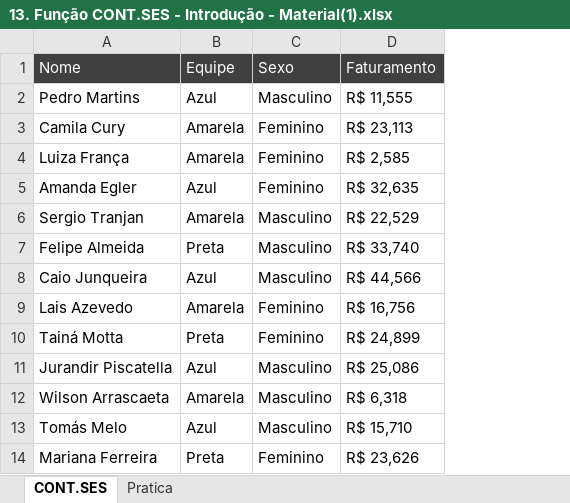
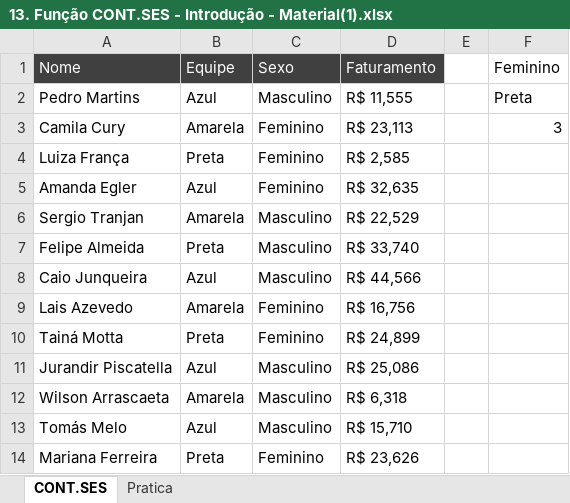
Before and after one commit to filipeAugusto99/Excel, an Excel workbook: 5-FuncoesMercadoTrabalho/13. Função CONT.SES - Introdução - Material(1).xlsx, sheet CONT.SES, drawn as a sheet; values as stored, in another font and other column widths than the file's, no borders; the diff names each change by its address in the sheet, - before the commit and + after, or states it on an @@ line.

```diff
--- a/5-FuncoesMercadoTrabalho/13. Função CONT.SES - Introdução - Material(1).xlsx (sheet CONT.SES)
+++ b/5-FuncoesMercadoTrabalho/13. Função CONT.SES - Introdução - Material(1).xlsx (sheet CONT.SES)
+column E, empty
+column F (Feminino), rows 2-3: Preta | 3
-B4 (Equipe): Amarela
+B4 (Equipe): Preta
```
Also changed, not shown: 5-FuncoesMercadoTrabalho/14. Função CONT.SES - Uso com Um Critério - Material(1).xlsx, 5-FuncoesMercadoTrabalho/17. Função SOMASES - Introdução - Material(1).xlsx, 1 other file.
